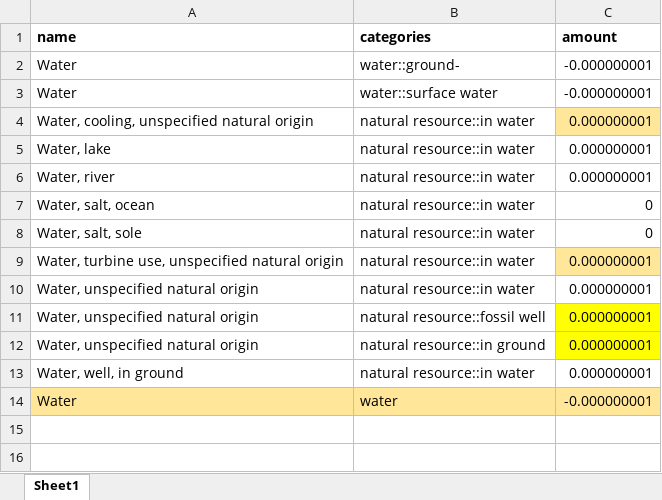
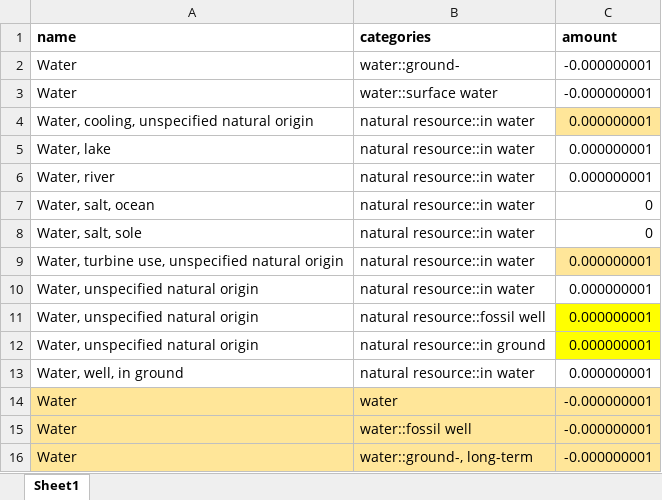
Before and after one commit to vtulus/AESAmethods, an Excel workbook: src/aesa_pbs/data/aesa_FreshwaterUse_Global.xlsx, sheet Sheet1, drawn as a sheet; values as stored, in another font and other column widths than the file's, no borders; the diff names each change by its address in the sheet, - before the commit and + after, or states it on an @@ line.

Commit message:
Add CFs for FWU PB
- "Water" (water::fossil well) = 1E-9
- "Water" (water::ground-, long-term) = 1E-9

These additions are consistent with other methods for "Water consumption" (e.g. ReCiPe2016, see https://www.rivm.nl/bibliotheek/rapporten/2016-0104.pdf, Ch.10 "Water Use" and method implementation in bw and simapro)

```diff
--- a/src/aesa_pbs/data/aesa_FreshwaterUse_Global.xlsx (sheet Sheet1)
+++ b/src/aesa_pbs/data/aesa_FreshwaterUse_Global.xlsx (sheet Sheet1)
+row 15: Water | water::fossil well | -0.000000001
+row 16: Water | water::ground-, long-term | -0.000000001
```
